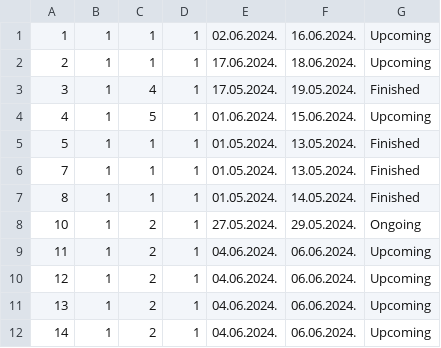
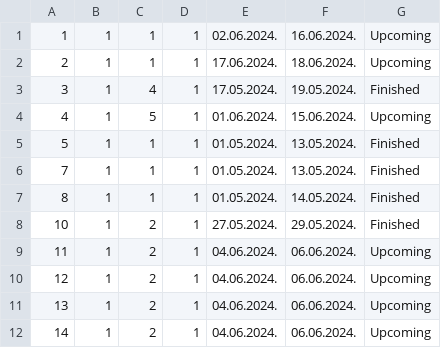
Before and after one commit to NenadGvozdenac/Simulacija-i-modeliranje-sistema, a CSV file: Resources/Data/accommodation_reservations.csv, drawn as a sheet.

```diff
--- a/Resources/Data/accommodation_reservations.csv
+++ b/Resources/Data/accommodation_reservations.csv
@@ -7,3 +7,3 @@
 8|1|1|1|01.05.2024.|14.05.2024.|Finished
-10|1|2|1|27.05.2024.|29.05.2024.|Ongoing
+10|1|2|1|27.05.2024.|29.05.2024.|Finished
 11|1|2|1|04.06.2024.|06.06.2024.|Upcoming
```
Also changed, not shown: Resources/Data/checkpoints.csv, Resources/Data/reservations.csv, 13 other files.
